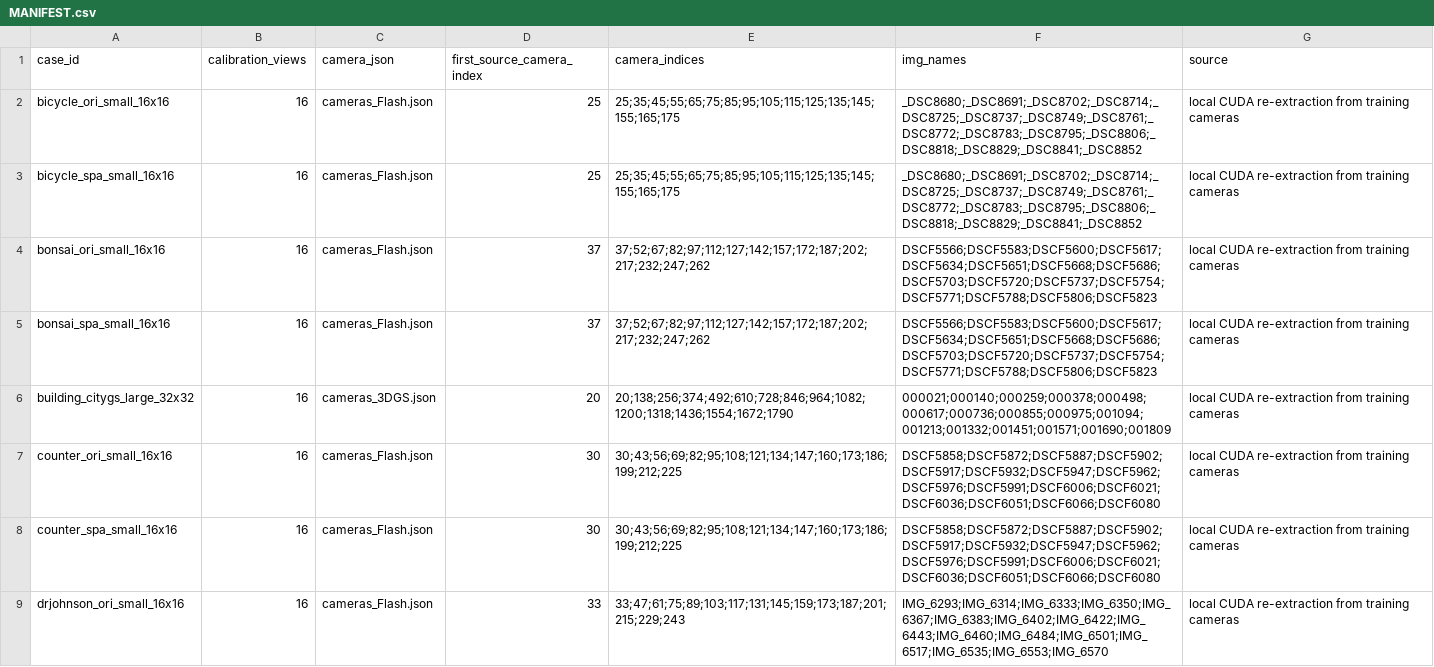
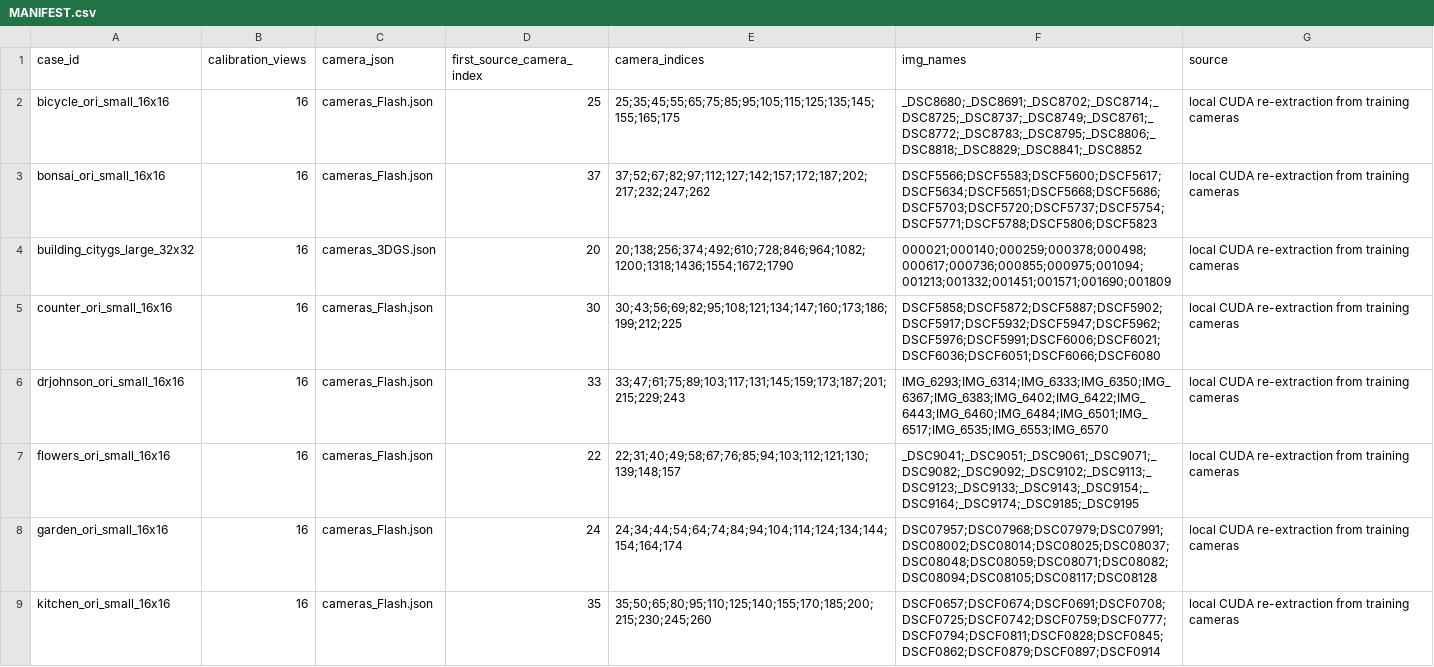
Before and after one commit to askmgk/AdaGScale, a CSV file: tupper_tables/MANIFEST.csv, drawn as a sheet; only a part is shown; the shorter side is filled out with more unchanged rows; the diff covers the shown part only; the diff names each change by its address in the sheet, - before the commit and + after, or states it on an @@ line.

Commit message:
Streamline public documentation and supplied tables

```diff
--- a/tupper_tables/MANIFEST.csv
+++ b/tupper_tables/MANIFEST.csv
-row 3: bicycle_spa_small_16x16 | 16 | cameras_Flash.json | 25 | 25;35;45;55;65;75;85;95;105;115;125;135;145;155;165;175 | _DSC8680;_DSC8691;_DSC8702;_DSC8714;_DSC8725;_DSC8737;_DSC8749;_DSC8761;_DSC8772;_DSC8783;_DSC8795;_DSC8806;_DSC8818;_DSC8829;_DSC8841;_DSC8852 | local CUDA re-extraction from training cameras
-row 5: bonsai_spa_small_16x16 | 16 | cameras_Flash.json | 37 | 37;52;67;82;97;112;127;142;157;172;187;202;217;232;247;262 | DSCF5566;DSCF5583;DSCF5600;DSCF5617;DSCF5634;DSCF5651;DSCF5668;DSCF5686;DSCF5703;DSCF5720;DSCF5737;DSCF5754;DSCF5771;DSCF5788;DSCF5806;DSCF5823 | local CUDA re-extraction from training cameras
-row 8: counter_spa_small_16x16 | 16 | cameras_Flash.json | 30 | 30;43;56;69;82;95;108;121;134;147;160;173;186;199;212;225 | DSCF5858;DSCF5872;DSCF5887;DSCF5902;DSCF5917;DSCF5932;DSCF5947;DSCF5962;DSCF5976;DSCF5991;DSCF6006;DSCF6021;DSCF6036;DSCF6051;DSCF6066;DSCF6080 | local CUDA re-extraction from training cameras
```
Also changed, not shown: 10 removed rows elsewhere in this file, 18 other files.
